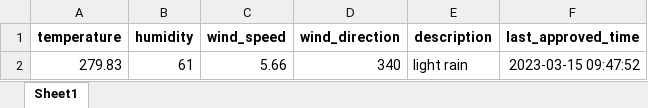
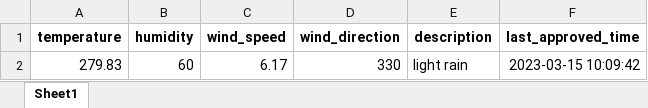
Before and after one commit to 13w13/test, an Excel workbook: weather_forecast.xlsx, sheet Sheet1, drawn as a sheet; values as stored, in another font and other column widths than the file's, no borders; the diff names each change by its address in the sheet, - before the commit and + after, or states it on an @@ line.

Commit message:
Update weather forecast

```diff
--- a/weather_forecast.xlsx (sheet Sheet1)
+++ b/weather_forecast.xlsx (sheet Sheet1)
-B2 (humidity): 61
+B2 (humidity): 60
-C2 (wind_speed): 5.66
+C2 (wind_speed): 6.17
-D2 (wind_direction): 340
+D2 (wind_direction): 330
-F2 (last_approved_time): 2023-03-15 09:47:52
+F2 (last_approved_time): 2023-03-15 10:09:42
```
